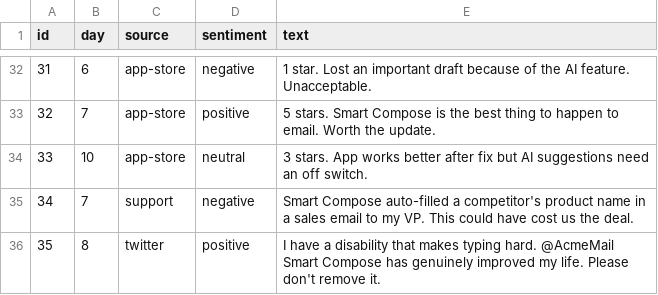
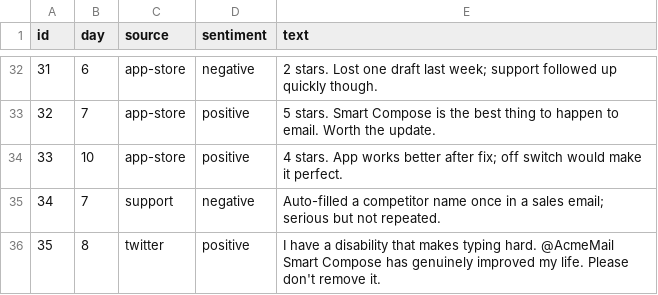
Before and after one commit to puneetvernekar/Decision-Hub, a CSV file: data/user_feedback.csv, drawn as a sheet; only a part is shown, gaps mark what is left out; the diff covers the shown part only.

```diff
--- a/data/user_feedback.csv
+++ b/data/user_feedback.csv
@@ -32,5 +32,5 @@ id,day,source,sentiment,text
-31,6,app-store,negative,"1 star. Lost an important draft because of the AI feature. Unacceptable."
+31,6,app-store,negative,"2 stars. Lost one draft last week; support followed up quickly though."
 32,7,app-store,positive,"5 stars. Smart Compose is the best thing to happen to email. Worth the update."
-33,10,app-store,neutral,"3 stars. App works better after fix but AI suggestions need an off switch."
-34,7,support,negative,"Smart Compose auto-filled a competitor's product name in a sales email to my VP. This could have cost us the deal."
+33,10,app-store,positive,"4 stars. App works better after fix; off switch would make it perfect."
+34,7,support,negative,"Auto-filled a competitor name once in a sales email; serious but not repeated."
 35,8,twitter,positive,"I have a disability that makes typing hard. @AcmeMail Smart Compose has genuinely improved my life. Please don't remove it."
```
Also changed, not shown: 28 edited cells elsewhere in this file, data/daily_metrics.csv, data/known_issues.csv, 5 other files.
